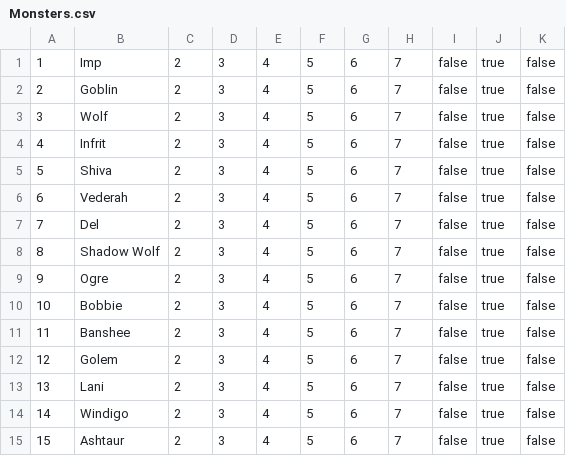
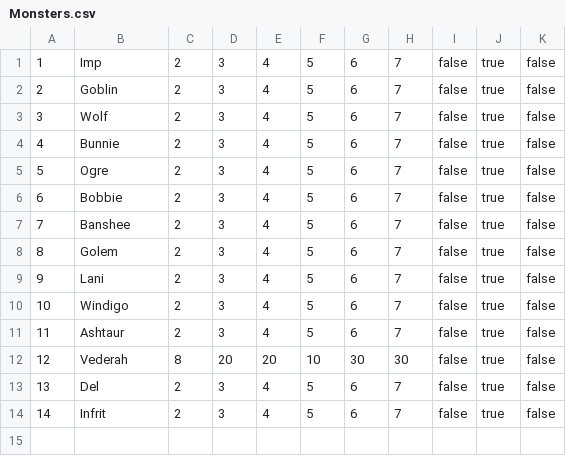
Before and after one commit to BSchweikart/Avalon, a CSV file: Engine/Docs/Monsters.csv, drawn as a sheet; removed rows and columns are numbered as before the commit, all else as after; the diff names each change by its address in the sheet, - before the commit and + after, or states it on an @@ line.

```diff
--- a/Engine/Docs/Monsters.csv
+++ b/Engine/Docs/Monsters.csv
-B4: Infrit
+B4: Bunnie
-row 5: 5 | Shiva | 2 | 3 | 4 | 5 | 6 | 7 | false | true | false
-row 6: 6 | Vederah | 2 | 3 | 4 | 5 | 6 | 7 | false | true | false
-row 8: 8 | Shadow Wolf | 2 | 3 | 4 | 5 | 6 | 7 | false | true | false
@@ column A renumbered between rows 5 and 11 @@
+row 12: 12 | Vederah | 8 | 20 | 20 | 10 | 30 | 30 | false | true | false
@@ row 7 moved to row 13: 13 @@
+row 14: 14 | Infrit | 2 | 3 | 4 | 5 | 6 | 7 | false | true | false
```
Also changed, not shown: Engine/Docs/Rooms.csv, 27 other files.
